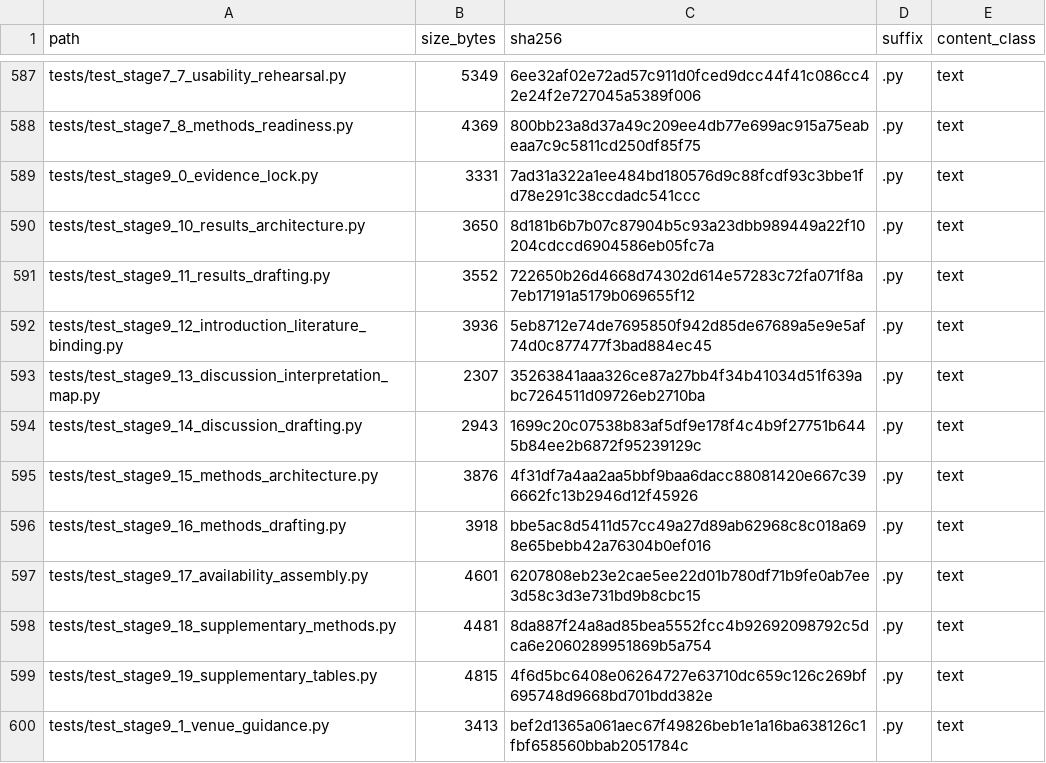
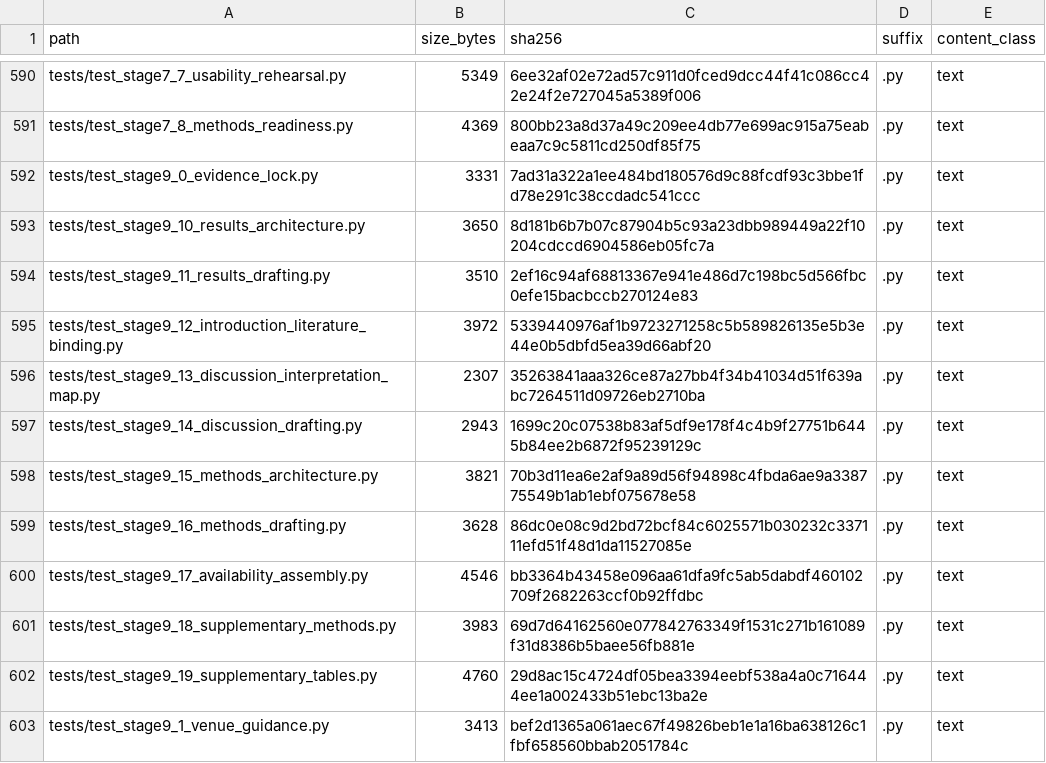
Before and after one commit to renatosocodato/rhodyn, a TSV file: case_studies/stage7_methods_reproducibility/release_archive_manifest.tsv, drawn as a sheet; only a part is shown, gaps mark what is left out; the diff covers the shown part only.

```diff
--- a/case_studies/stage7_methods_reproducibility/release_archive_manifest.tsv
+++ b/case_studies/stage7_methods_reproducibility/release_archive_manifest.tsv
@@ -590,11 +593,11 @@ tests/test_stage9_0_evidence_lock.py	3331	7ad31a322a1ee484bd180576d9c88fcdf93c3b
 tests/test_stage9_10_results_architecture.py	3650	8d181b6b7b07c87904b5c93a23dbb989449a22f10204cdccd6904586eb05fc7a	.py	text
-tests/test_stage9_11_results_drafting.py	3552	722650b26d4668d74302d614e57283c72fa071f8a7eb17191a5179b069655f12	.py	text
-tests/test_stage9_12_introduction_literature_binding.py	3936	5eb8712e74de7695850f942d85de67689a5e9e5af74d0c877477f3bad884ec45	.py	text
+tests/test_stage9_11_results_drafting.py	3510	2ef16c94af68813367e941e486d7c198bc5d566fbc0efe15bacbccb270124e83	.py	text
+tests/test_stage9_12_introduction_literature_binding.py	3972	5339440976af1b9723271258c5b589826135e5b3e44e0b5dbfd5ea39d66abf20	.py	text
 tests/test_stage9_13_discussion_interpretation_map.py	2307	35263841aaa326ce87a27bb4f34b41034d51f639abc7264511d09726eb2710ba	.py	text
 tests/test_stage9_14_discussion_drafting.py	2943	1699c20c07538b83af5df9e178f4c4b9f27751b6445b84ee2b6872f95239129c	.py	text
-tests/test_stage9_15_methods_architecture.py	3876	4f31df7a4aa2aa5bbf9baa6dacc88081420e667c396662fc13b2946d12f45926	.py	text
-tests/test_stage9_16_methods_drafting.py	3918	bbe5ac8d5411d57cc49a27d89ab62968c8c018a698e65bebb42a76304b0ef016	.py	text
-tests/test_stage9_17_availability_assembly.py	4601	6207808eb23e2cae5ee22d01b780df71b9fe0ab7ee3d58c3d3e731bd9b8cbc15	.py	text
-tests/test_stage9_18_supplementary_methods.py	4481	8da887f24a8ad85bea5552fcc4b92692098792c5dca6e2060289951869b5a754	.py	text
-tests/test_stage9_19_supplementary_tables.py	4815	4f6d5bc6408e06264727e63710dc659c126c269bf695748d9668bd701bdd382e	.py	text
+tests/test_stage9_15_methods_architecture.py	3821	70b3d11ea6e2af9a89d56f94898c4fbda6ae9a338775549b1ab1ebf075678e58	.py	text
+tests/test_stage9_16_methods_drafting.py	3628	86dc0e08c9d2bd72bcf84c6025571b030232c337111efd51f48d1da11527085e	.py	text
+tests/test_stage9_17_availability_assembly.py	4546	bb3364b43458e096aa61dfa9fc5ab5dabdf460102709f2682263ccf0b92ffdbc	.py	text
+tests/test_stage9_18_supplementary_methods.py	3983	69d7d64162560e077842763349f1531c271b161089f31d8386b5baee56fb881e	.py	text
+tests/test_stage9_19_supplementary_tables.py	4760	29d8ac15c4724df05bea3394eebf538a4a0c716444ee1a002433b51ebc13ba2e	.py	text
 tests/test_stage9_1_venue_guidance.py	3413	bef2d1365a061aec67f49826beb1e1a16ba638126c1fbf658560bbab2051784c	.py	text
```
Also changed, not shown: 4 added rows and 92 edited cells elsewhere in this file, docs/release_checksums.csv, manuscript/nature_methods/audits/live_numbers_diff.csv, 55 other files.
